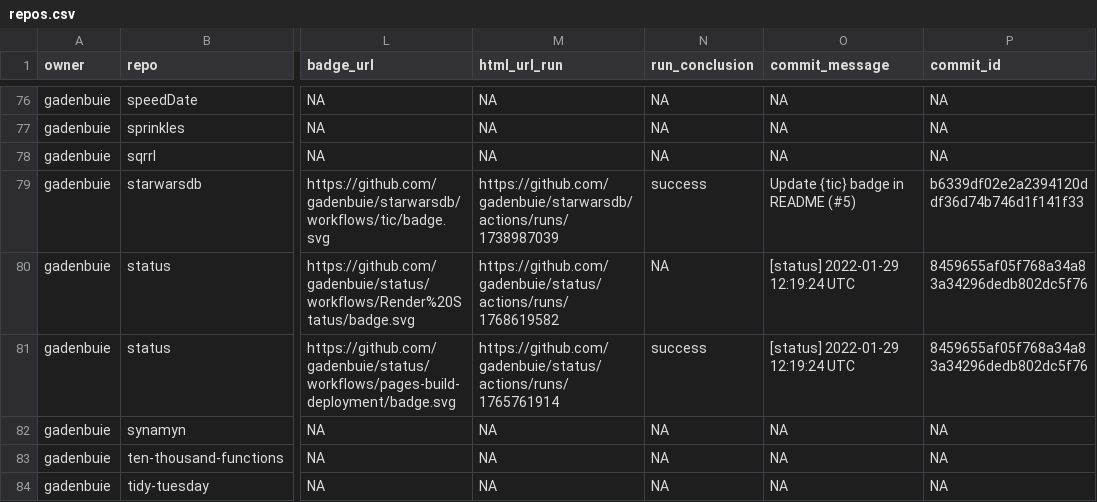
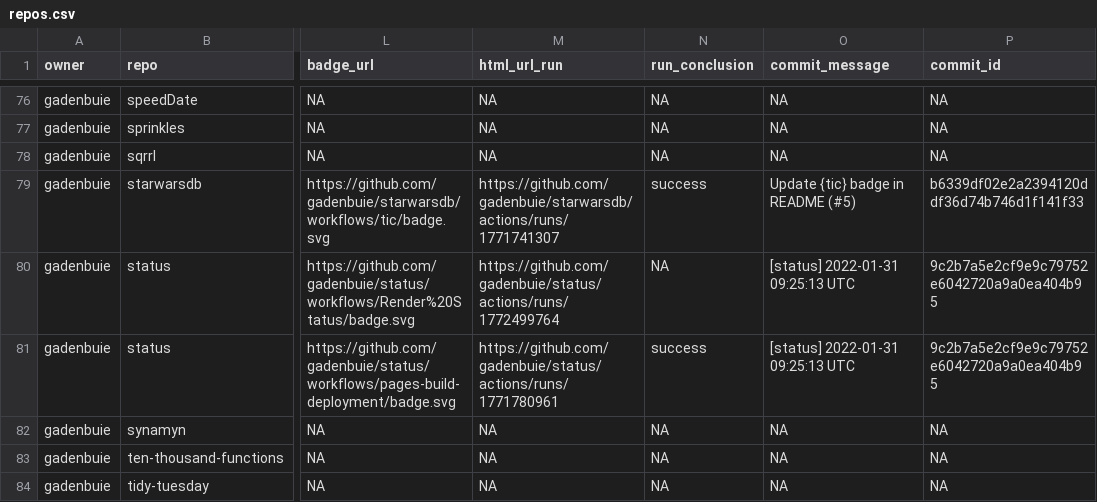
Before and after one commit to parapathology/status, a CSV file: repos.csv, drawn as a sheet; only a part is shown, gaps mark what is left out; the diff covers the shown part only; the diff names each change by its address in the sheet, - before the commit and + after, or states it on an @@ line.

```diff
--- a/repos.csv
+++ b/repos.csv
-M79 (html_url_run): https://github.com/gadenbuie/starwarsdb/actions/runs/1738987039
+M79 (html_url_run): https://github.com/gadenbuie/starwarsdb/actions/runs/1771741307
-M80 (html_url_run): https://github.com/gadenbuie/status/actions/runs/1768619582
+M80 (html_url_run): https://github.com/gadenbuie/status/actions/runs/1772499764
-O80:O81 (commit_message): [status] 2022-01-29 12:19:24 UTC
+O80:O81 (commit_message): [status] 2022-01-31 09:25:13 UTC
-P80:P81 (commit_id): 8459655af05f768a34a83a34296dedb802dc5f76
+P80:P81 (commit_id): 9c2b7a5e2cf9e9c79752e6042720a9a0ea404b95
-M81 (html_url_run): https://github.com/gadenbuie/status/actions/runs/1765761914
+M81 (html_url_run): https://github.com/gadenbuie/status/actions/runs/1771780961
```
Also changed, not shown: 20 edited cells elsewhere in this file, 1 other file.
